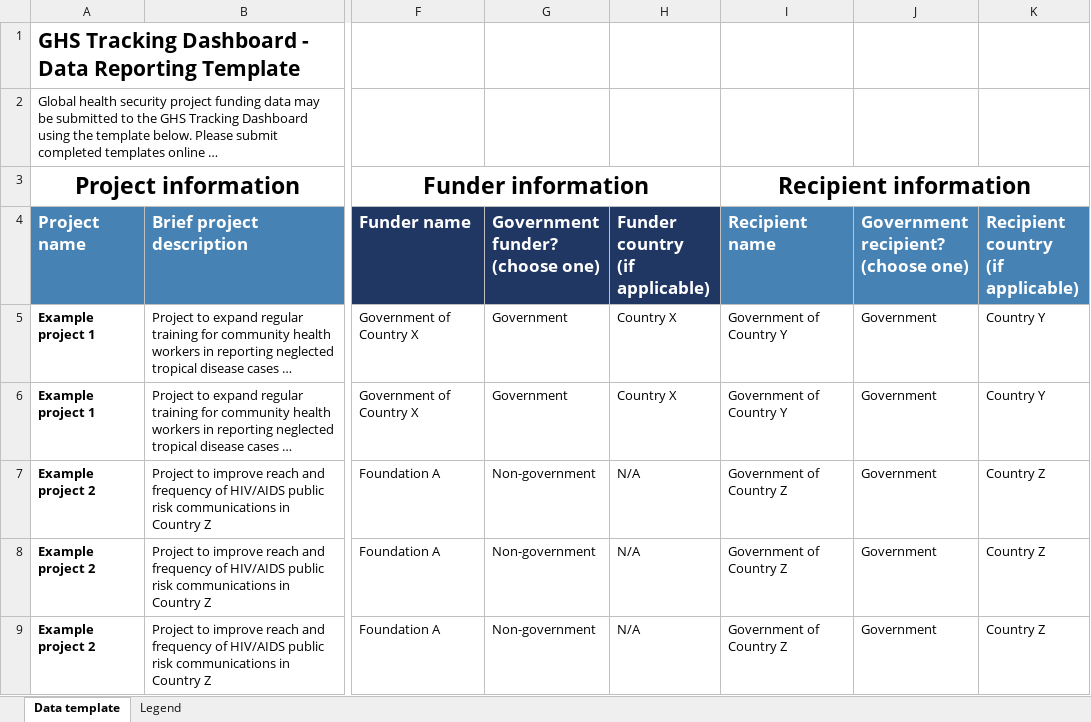
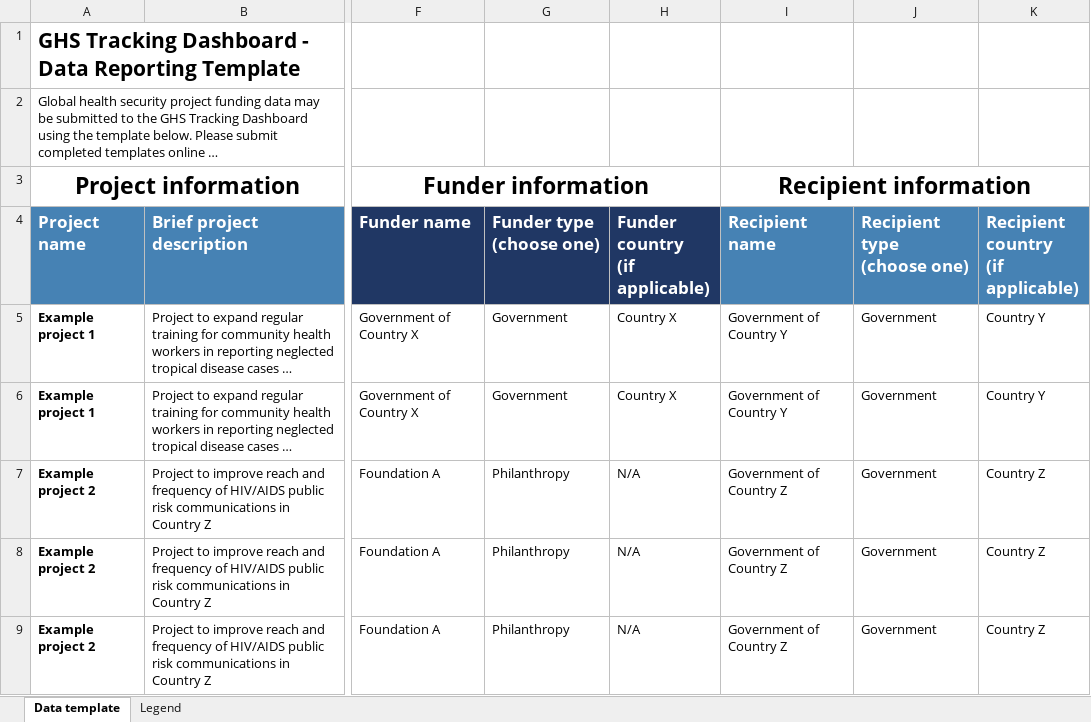
Before and after one commit to talus-analytics-bus/ghsa-network-analysis, an Excel workbook: export/GHS Tracking Dashboard - Data Reporting Template.xlsx, sheet Data template, drawn as a sheet; only a part is shown, gaps mark what is left out; long unchanged cells end in …; values as stored, in another font and other column widths than the file's, no borders; ↵ is a line break in a cell; the diff names each change by its address in the sheet, - before the commit and + after, or states it on an @@ line.

Commit message:
update template XLS

```diff
--- a/export/GHS Tracking Dashboard - Data Reporting Template.xlsx (sheet Data template)
+++ b/export/GHS Tracking Dashboard - Data Reporting Template.xlsx (sheet Data template)
-G4: Government funder? ↵ (choose one)
+G4: Funder type ↵ (choose one)
-J4: Government recipient? ↵ (choose one)
+J4: Recipient type ↵ (choose one)
-G7:G9 (Funder type (choose one)): Non-government
+G7:G9 (Funder type (choose one)): Philanthropy
```
Also changed, not shown: sheet Legend.
